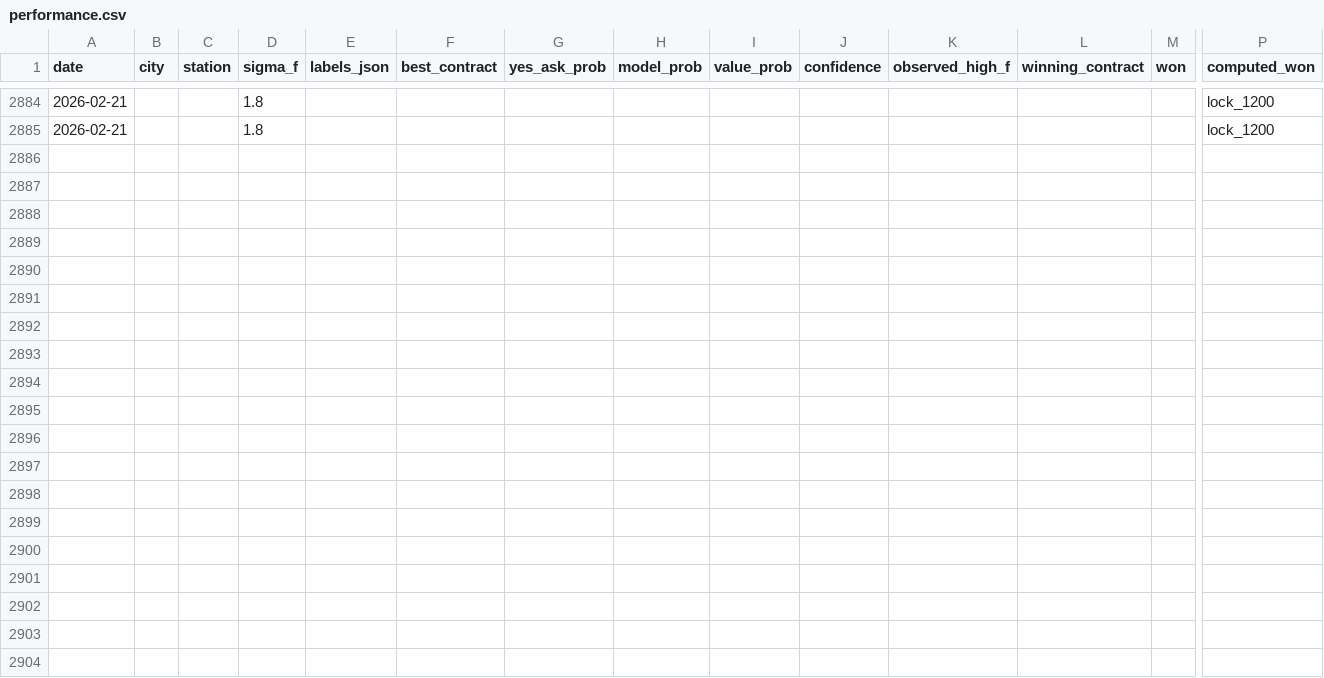
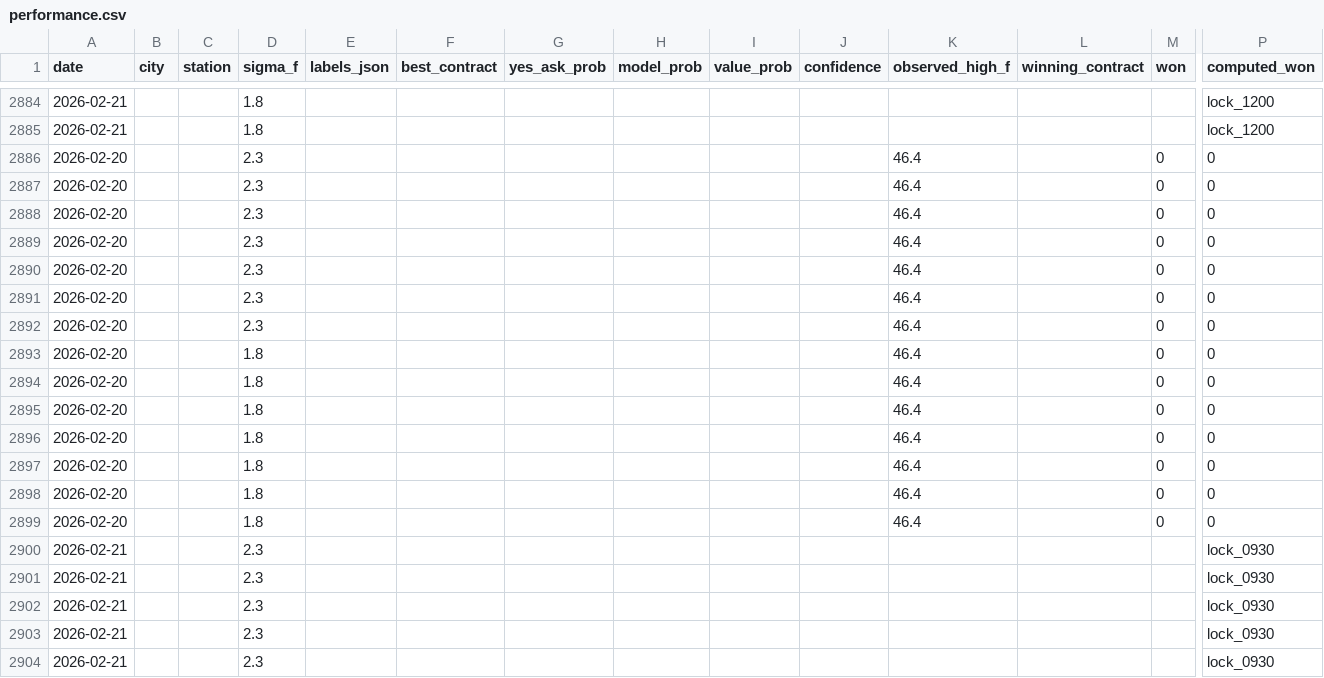
Before and after one commit to miketuzzo/Weather-Edge, a CSV file: data/performance.csv, drawn as a sheet; only a part is shown, gaps mark what is left out; rows hold the shown columns only; the diff covers the shown part only; the diff names each change by its address in the sheet, - before the commit and + after, or states it on an @@ line.

```diff
--- a/data/performance.csv
+++ b/data/performance.csv
+row 2886: 2026-02-20 |  |  | 2.3 |  |  |  |  |  |  | 46.4 |  | 0 | 0
+row 2887: 2026-02-20 |  |  | 2.3 |  |  |  |  |  |  | 46.4 |  | 0 | 0
+row 2888: 2026-02-20 |  |  | 2.3 |  |  |  |  |  |  | 46.4 |  | 0 | 0
+row 2889: 2026-02-20 |  |  | 2.3 |  |  |  |  |  |  | 46.4 |  | 0 | 0
+row 2890: 2026-02-20 |  |  | 2.3 |  |  |  |  |  |  | 46.4 |  | 0 | 0
+row 2891: 2026-02-20 |  |  | 2.3 |  |  |  |  |  |  | 46.4 |  | 0 | 0
+row 2892: 2026-02-20 |  |  | 2.3 |  |  |  |  |  |  | 46.4 |  | 0 | 0
+row 2893: 2026-02-20 |  |  | 1.8 |  |  |  |  |  |  | 46.4 |  | 0 | 0
+row 2894: 2026-02-20 |  |  | 1.8 |  |  |  |  |  |  | 46.4 |  | 0 | 0
+row 2895: 2026-02-20 |  |  | 1.8 |  |  |  |  |  |  | 46.4 |  | 0 | 0
+row 2896: 2026-02-20 |  |  | 1.8 |  |  |  |  |  |  | 46.4 |  | 0 | 0
+row 2897: 2026-02-20 |  |  | 1.8 |  |  |  |  |  |  | 46.4 |  | 0 | 0
+row 2898: 2026-02-20 |  |  | 1.8 |  |  |  |  |  |  | 46.4 |  | 0 | 0
+row 2899: 2026-02-20 |  |  | 1.8 |  |  |  |  |  |  | 46.4 |  | 0 | 0
+row 2900: 2026-02-21 |  |  | 2.3 |  |  |  |  |  |  |  |  |  | lock_0930
+row 2901: 2026-02-21 |  |  | 2.3 |  |  |  |  |  |  |  |  |  | lock_0930
+row 2902: 2026-02-21 |  |  | 2.3 |  |  |  |  |  |  |  |  |  | lock_0930
+row 2903: 2026-02-21 |  |  | 2.3 |  |  |  |  |  |  |  |  |  | lock_0930
+row 2904: 2026-02-21 |  |  | 2.3 |  |  |  |  |  |  |  |  |  | lock_0930
```
Also changed, not shown: 9 added rows elsewhere in this file.
